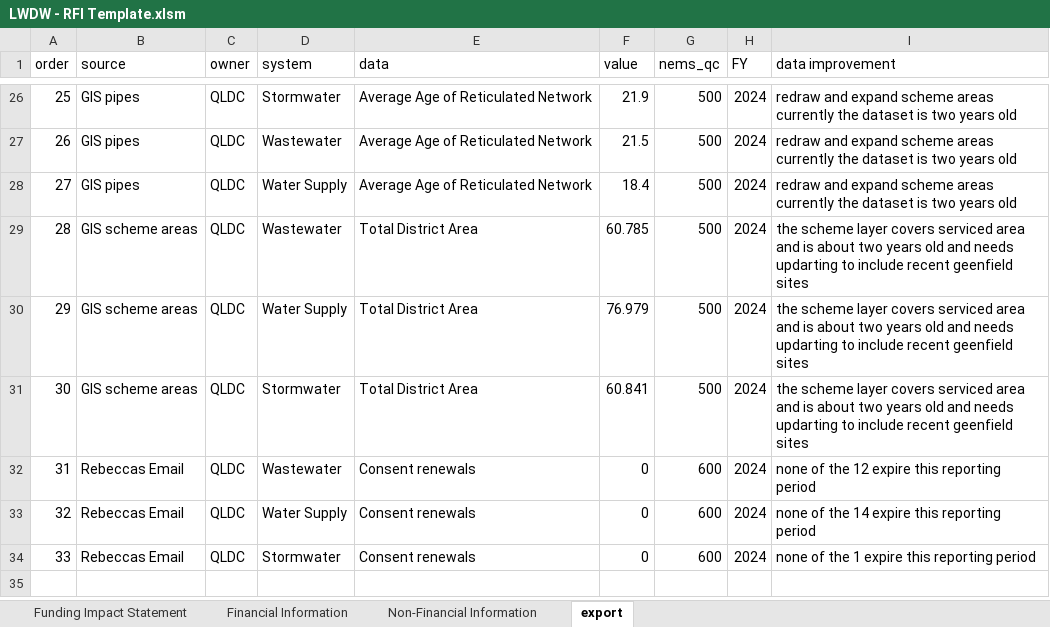
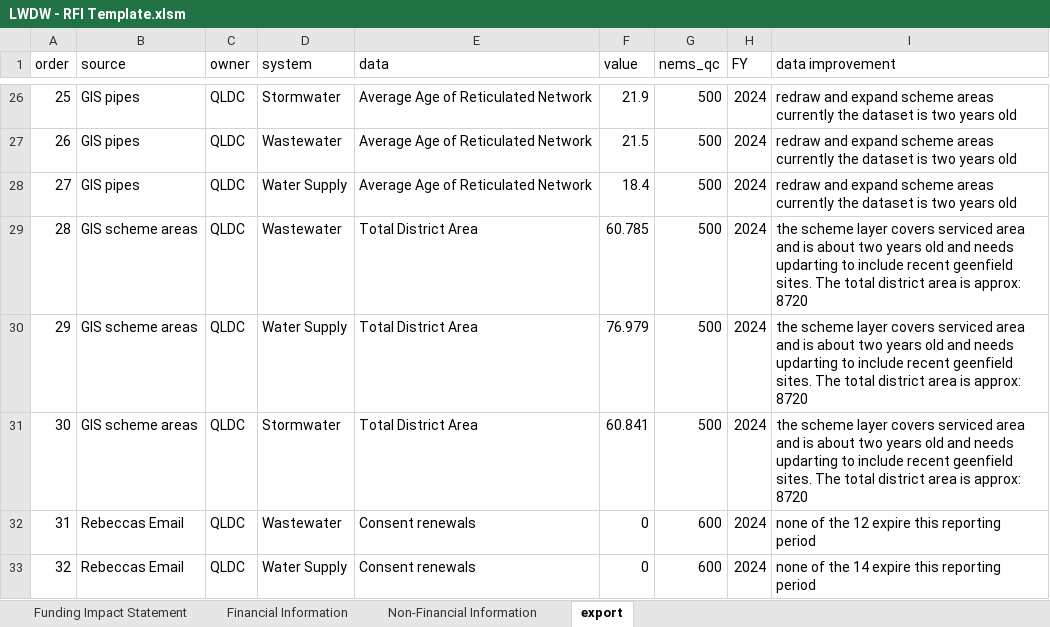
Before and after one commit to SAM-QLDC/qldc-pi-fme-taumata-dev, an Excel workbook: deliverables/LWDW - RFI Template.xlsm, sheet export, drawn as a sheet; only a part is shown, gaps mark what is left out; the shorter side is filled out with more unchanged rows; values as stored, in another font and other column widths than the file's, no borders; table styles not drawn; the diff covers the shown part only; the diff names each change by its address in the sheet, - before the commit and + after, or states it on an @@ line.

```diff
--- a/deliverables/LWDW - RFI Template.xlsm (sheet export)
+++ b/deliverables/LWDW - RFI Template.xlsm (sheet export)
-I29:I31 (data improvement): …recent geenfield sites
+I29:I31 (data improvement): …recent geenfield sites. The total district area is approx: 8720
```
Also changed, not shown: 45 edited cells and cell formats elsewhere in this sheet, sheet Non-Financial Information, hidden cells, 7 other files.
